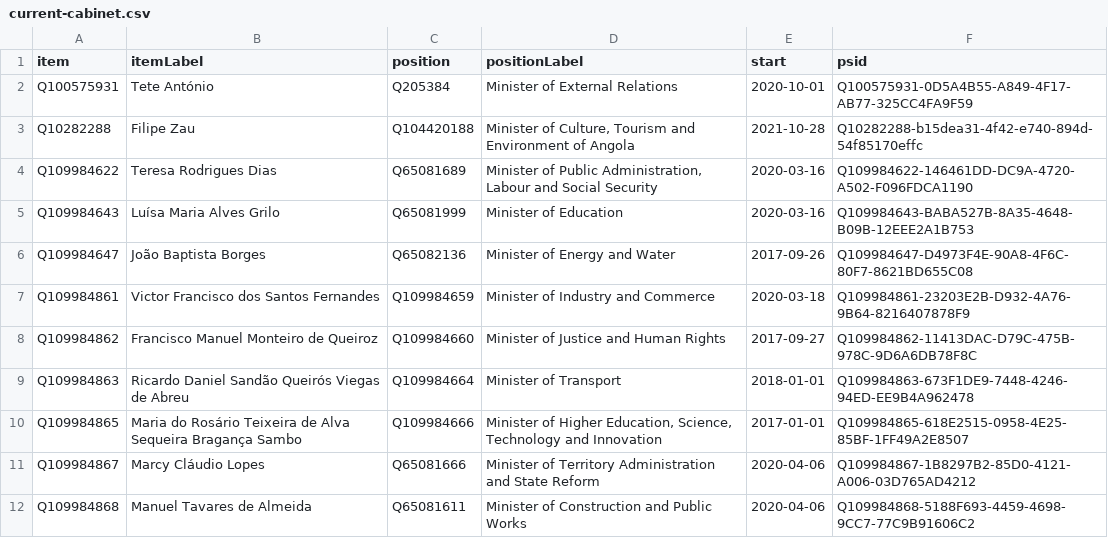
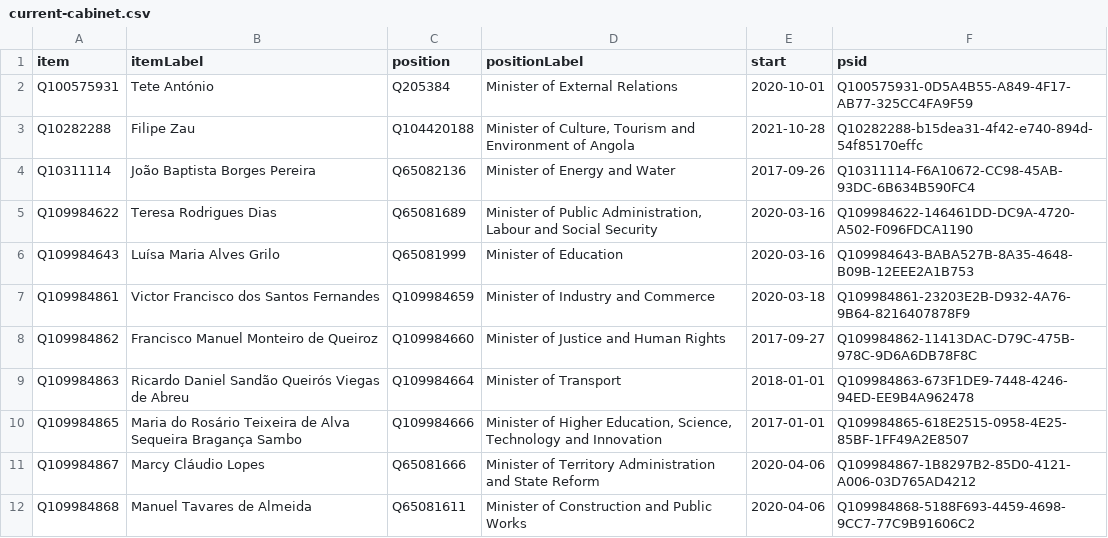
Before and after one commit to every-politician-scrapers/angola, a CSV file: wikidata/results/current-cabinet.csv, drawn as a sheet; only a part is shown; removed rows and columns are numbered as before the commit, all else as after; the diff names each change by its address in the sheet, - before the commit and + after, or states it on an @@ line.

Commit message:
Run SPARQL queries

```diff
--- a/wikidata/results/current-cabinet.csv
+++ b/wikidata/results/current-cabinet.csv
+row 4: Q10311114 | João Baptista Borges Pereira | Q65082136 | Minister of Energy and Water | 2017-09-26 | Q10311114-F6A10672-CC98-45AB-93DC-6B634B590FC4
-row 6: Q109984647 | João Baptista Borges | Q65082136 | Minister of Energy and Water | 2017-09-26 | Q109984647-D4973F4E-90A8-4F6C-80F7-8621BD655C08
```
